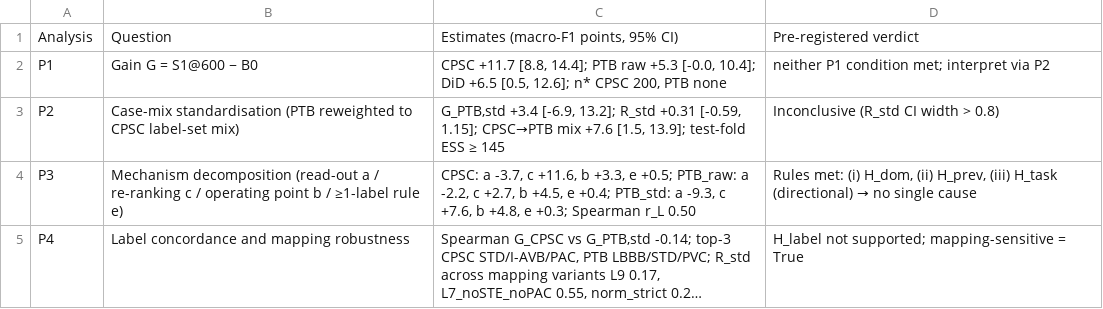
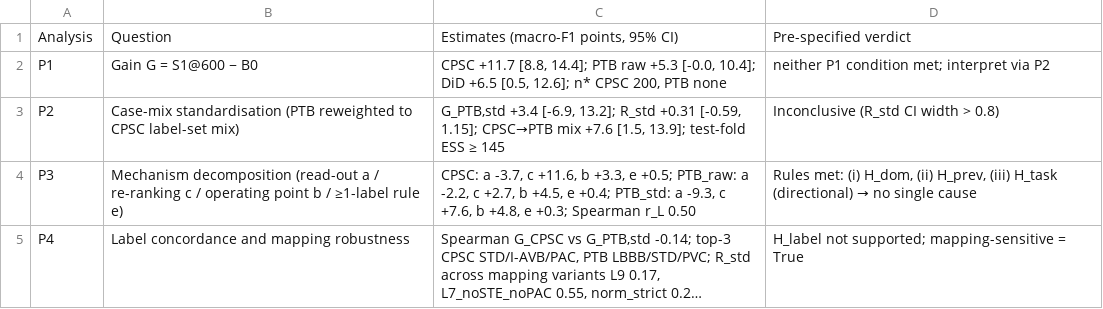
Before and after one commit to sjtu-wzh/ecg-mllm-local-calibration, a CSV file: paper/tables_supp/TableS5_domain_analysis.csv, drawn as a sheet; long unchanged cells end in ….

```diff
--- a/paper/tables_supp/TableS5_domain_analysis.csv
+++ b/paper/tables_supp/TableS5_domain_analysis.csv
@@ -1,2 +1,2 @@
-Analysis,Question,"Estimates (macro-F1 points, 95% CI)",Pre-registered verdict
+Analysis,Question,"Estimates (macro-F1 points, 95% CI)",Pre-specified verdict
 P1,Gain G = S1@600 − B0,"CPSC +11.7 [8.8, 14.4]; PTB raw +5.3 [-0.0, 10.4]; DiD +6.5 [0.5, 12.6]; n* CPSC 200, PTB none",neither P1 condition met; interpret via P2
```
Also changed, not shown: paper/tables/Table1_datasets.csv, 9 other files.
